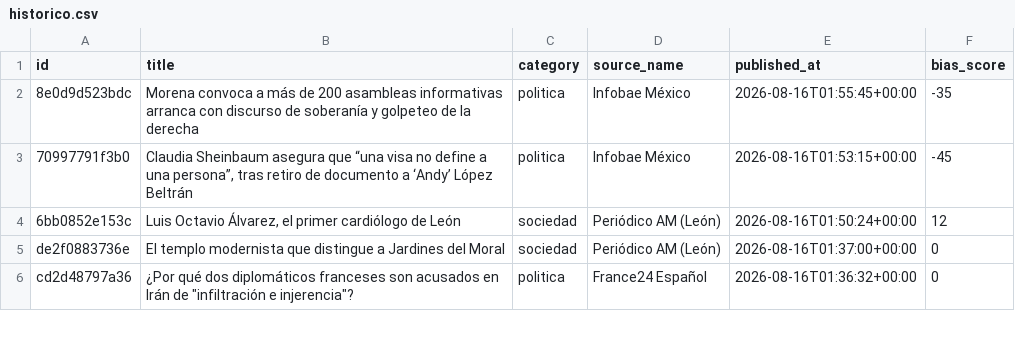
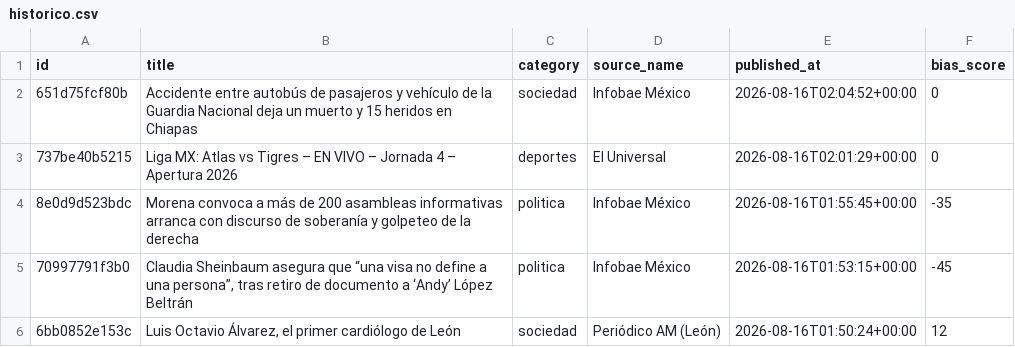
Before and after one commit to Marianomrz/ContextoWeb, a CSV file: historico.csv, drawn as a sheet; only a part is shown; the shorter side is filled out with more unchanged rows.

```diff
--- a/historico.csv
+++ b/historico.csv
@@ -1,2 +1,4 @@
 id,title,category,source_name,published_at,bias_score
+651d75fcf80b,Accidente entre autobús de pasajeros y vehículo de la Guardia Nacional deja un muerto y 15 heridos en Chiapas,sociedad,Infobae México,2026-08-16T02:04:52+00:00,0
+737be40b5215,Liga MX: Atlas vs Tigres – EN VIVO – Jornada 4 – Apertura 2026,deportes,El Universal,2026-08-16T02:01:29+00:00,0
 8e0d9d523bdc,Morena convoca a más de 200 asambleas informativas arranca con discurso de soberanía y golpeteo de la derecha,politica,Infobae México,2026-08-16T01:55:45+00:00,-35
```
Also changed, not shown: 13 other files.
